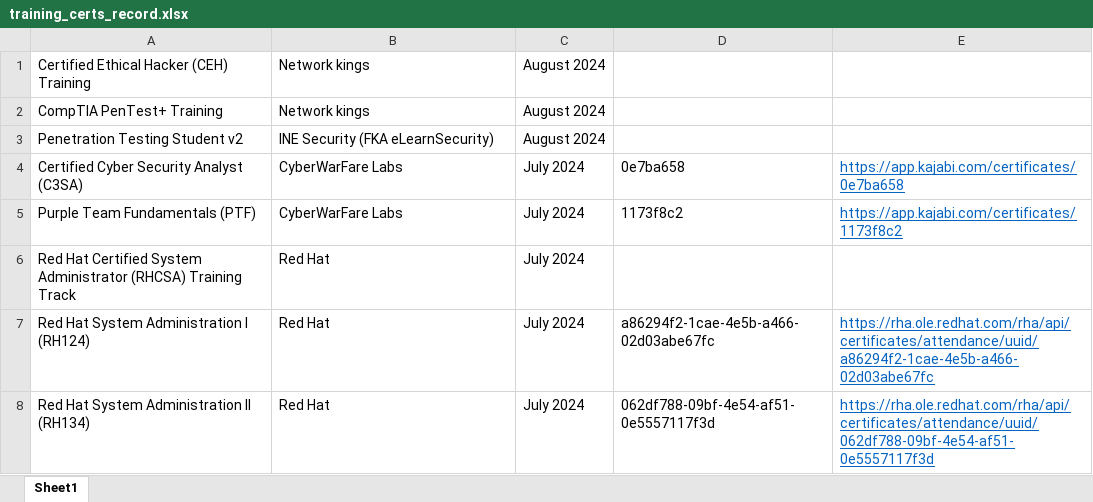
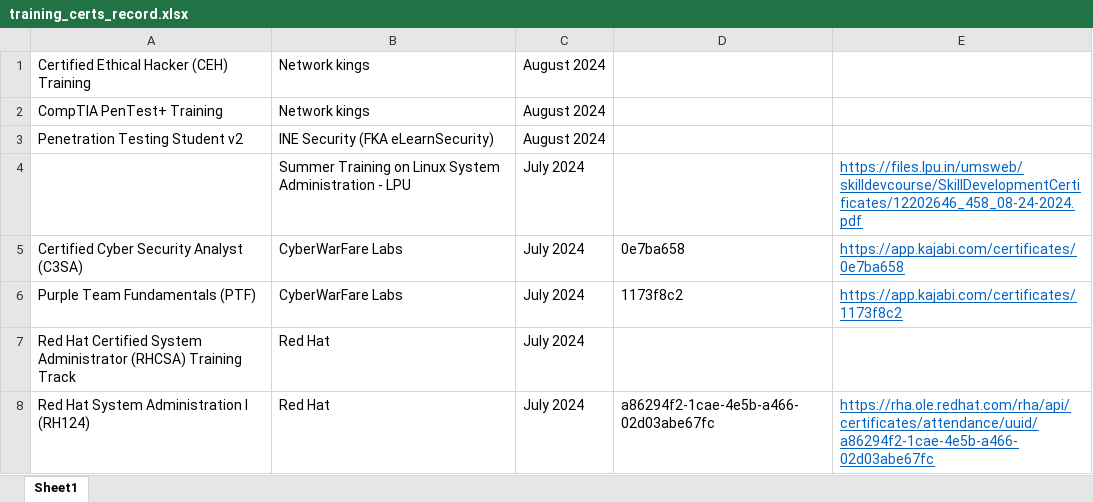
Before and after one commit to shreyas-malhotra/training_certs_record, an Excel workbook: training_certs_record.xlsx, sheet Sheet1, drawn as a sheet; only a part is shown; the shorter side is filled out with more unchanged rows; values as stored, in another font and other column widths than the file's, no borders; the diff names each change by its address in the sheet, - before the commit and + after, or states it on an @@ line.

Commit message:
Update training_certs_record.xlsx

```diff
--- a/training_certs_record.xlsx (sheet Sheet1)
+++ b/training_certs_record.xlsx (sheet Sheet1)
+row 4:  | Summer Training on Linux System Administration - LPU | July 2024 |  | https://files.lpu.in/umsweb/skilldevcourse/SkillDevelopmentCertificates/12202646_458_08-24-2024.pdf
```
